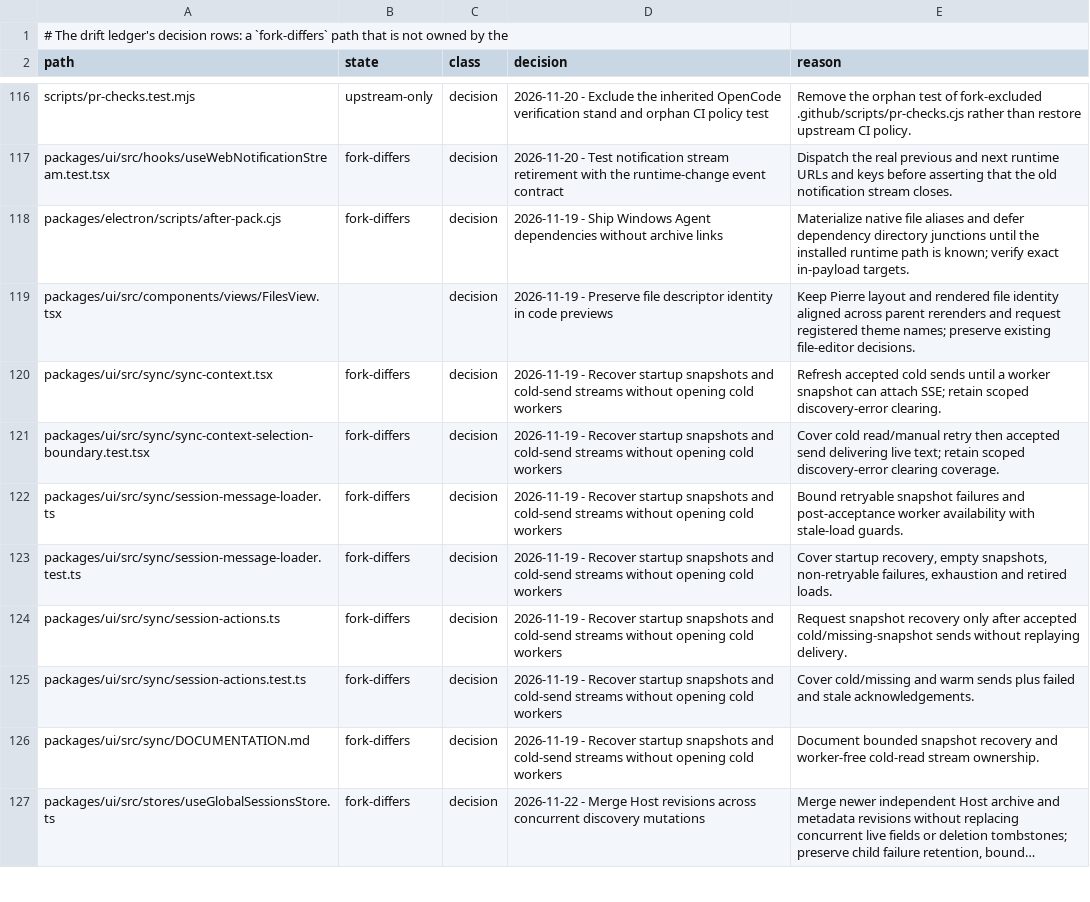
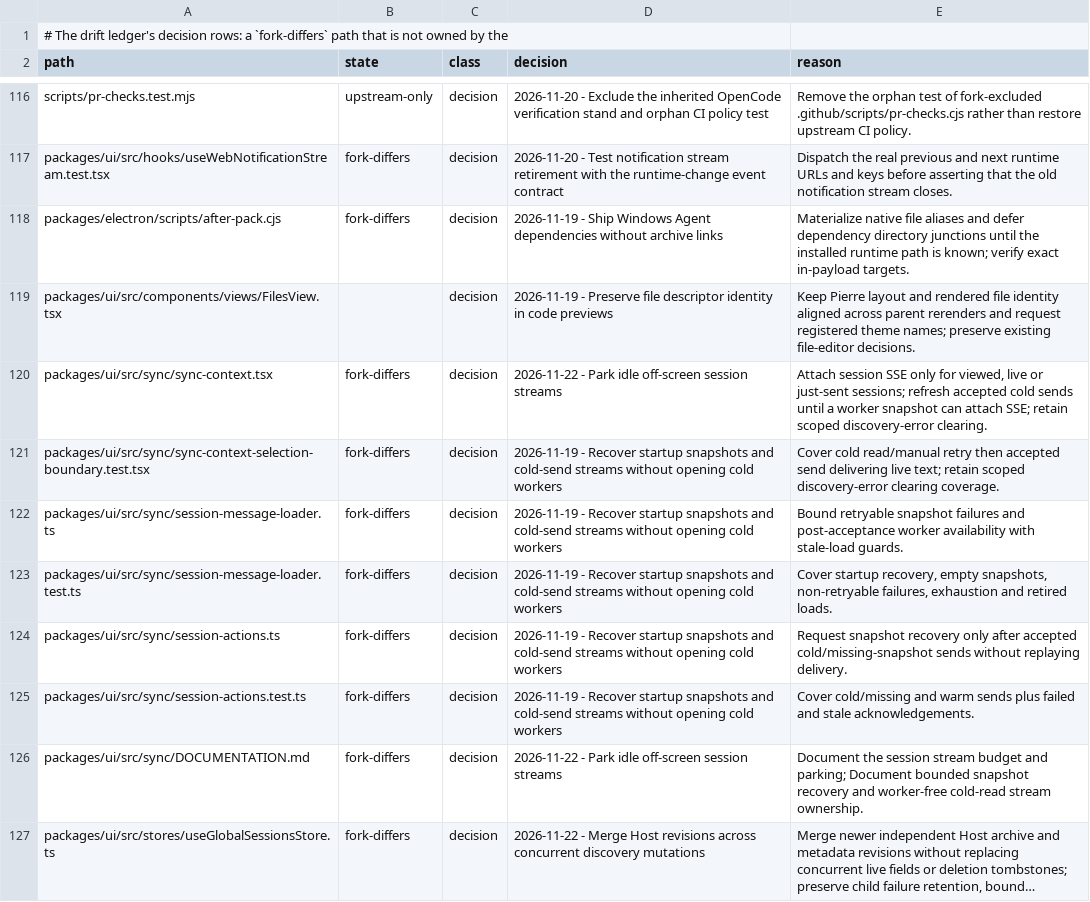
Before and after one commit to Shizuku-Yume/ohpichamber-dev, a TSV file: .workflow/upstream-deltas.tsv, drawn as a sheet; only a part is shown, gaps mark what is left out; long unchanged cells end in …; the diff names each change by its address in the sheet, - before the commit and + after, or states it on an @@ line.

```diff
--- a/.workflow/upstream-deltas.tsv
+++ b/.workflow/upstream-deltas.tsv
-D120 (decision): 2026-11-19 - Recover startup snapshots and cold-send streams without opening cold workers
+D120 (decision): 2026-11-22 - Park idle off-screen session streams
-E120 (reason): Refresh accepted cold…
+E120 (reason): Attach session SSE only for viewed, live or just-sent sessions; refresh accepted cold…
-D126 (decision): 2026-11-19 - Recover startup snapshots and cold-send streams without opening cold workers
+D126 (decision): 2026-11-22 - Park idle off-screen session streams
-E126 (reason): Document bounded snapshot…
+E126 (reason): Document the session stream budget and parking; Document bounded snapshot…
```
Also changed, not shown: 5 other files.
